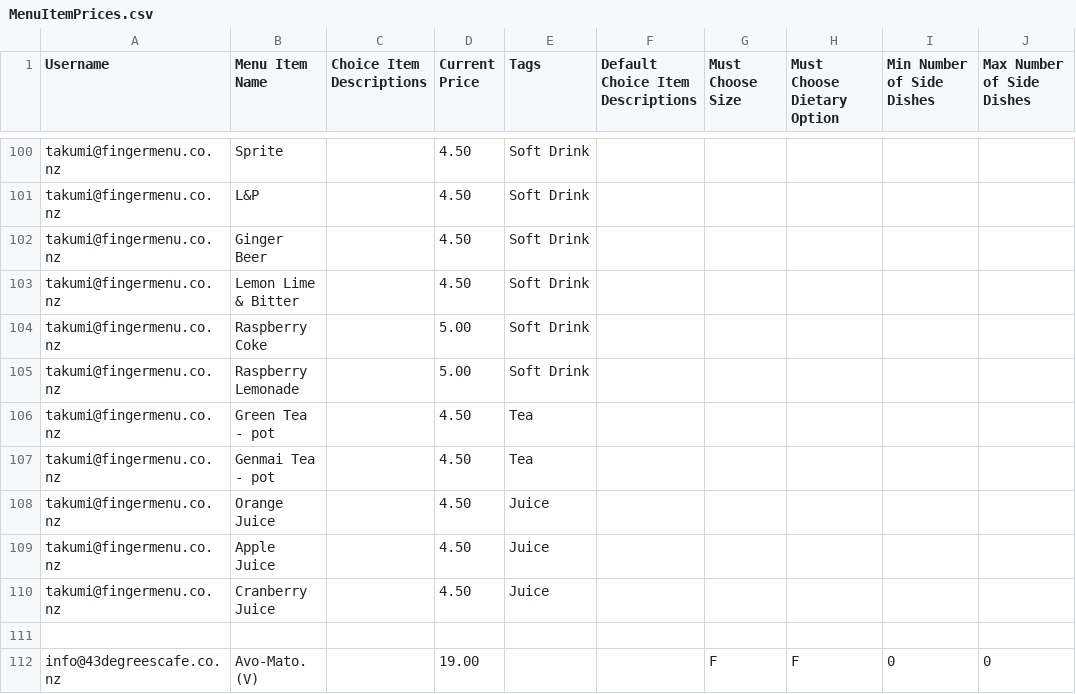
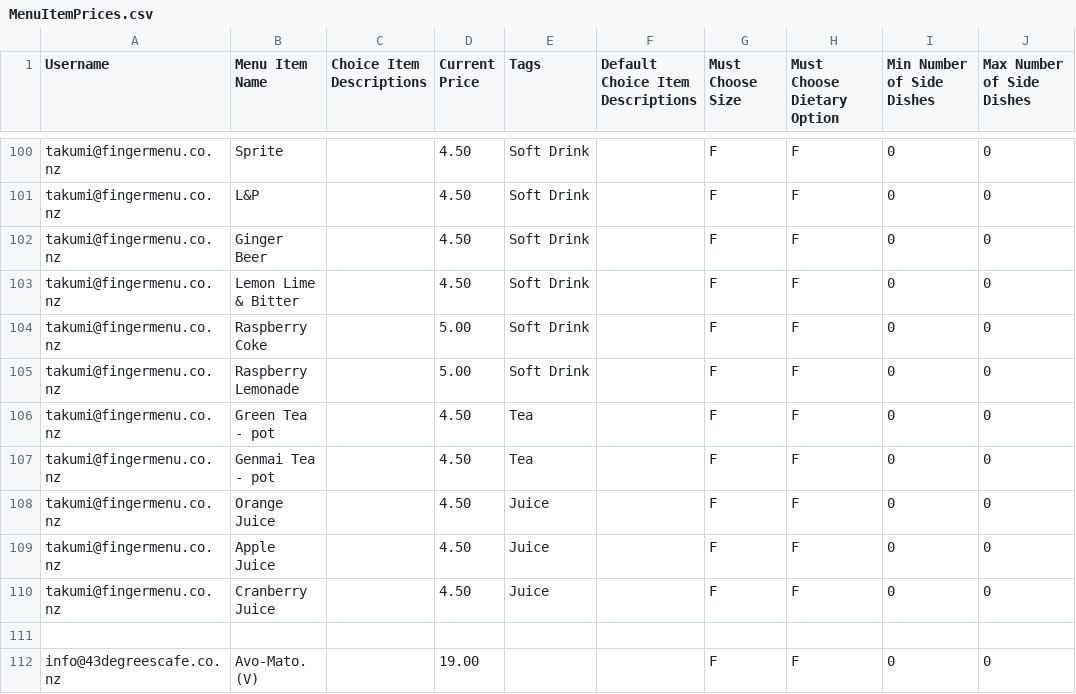
Before and after one commit to fingermenu/finger-menu-helper-tools, a CSV file: data/MenuItemPrices.csv, drawn as a sheet; only a part is shown, gaps mark what is left out; the diff covers the shown part only; the diff names each change by its address in the sheet, - before the commit and + after, or states it on an @@ line.

```diff
--- a/data/MenuItemPrices.csv
+++ b/data/MenuItemPrices.csv
-G100:G110 (Must Choose Size): (empty)
+G100:G110 (Must Choose Size): F
-H100:H110 (Must Choose Dietary Option): (empty)
+H100:H110 (Must Choose Dietary Option): F
-I100:I110 (Min Number of Side Dishes): (empty)
+I100:I110 (Min Number of Side Dishes): 0
-J100:J110 (Max Number of Side Dishes): (empty)
+J100:J110 (Max Number of Side Dishes): 0
```
Also changed, not shown: 109 edited cells elsewhere in this file.
